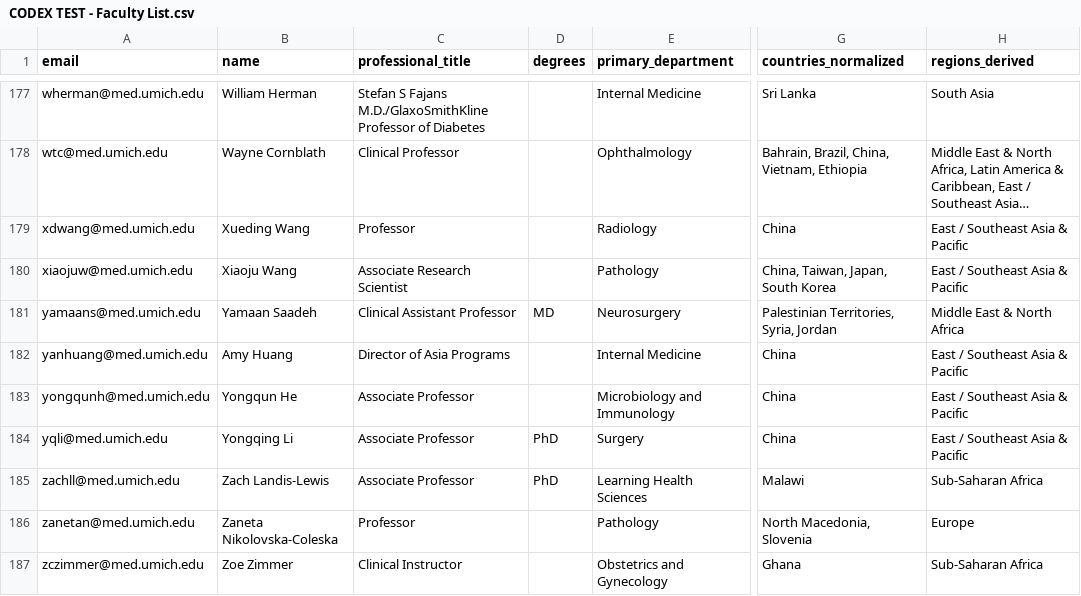
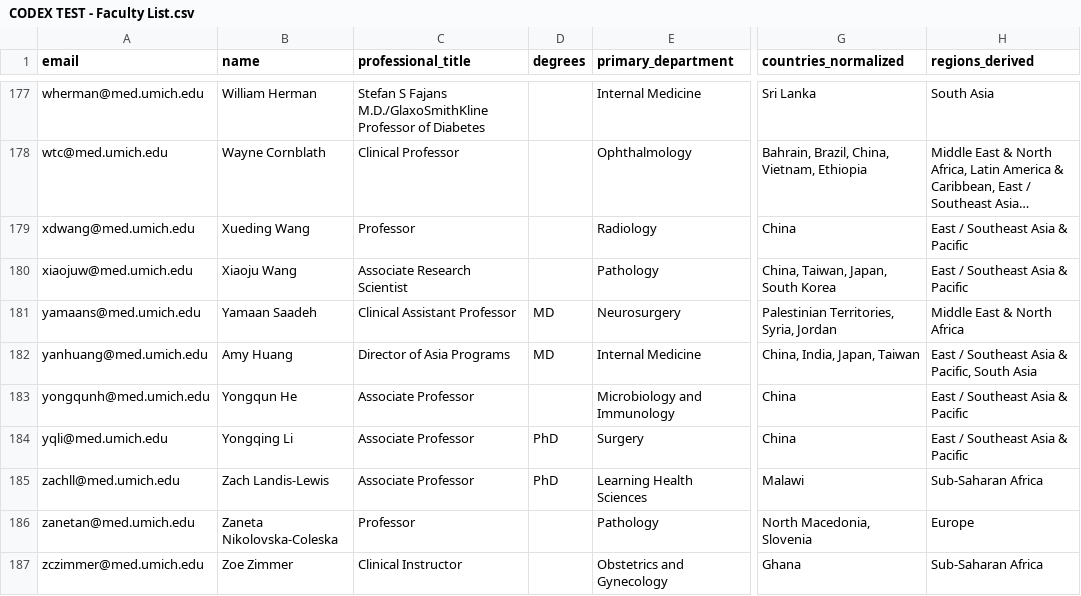
Before and after one commit to crmccool/codex-test, a CSV file: CODEX TEST - Faculty List.csv, drawn as a sheet; only a part is shown, gaps mark what is left out; long unchanged cells end in …; the diff names each change by its address in the sheet, - before the commit and + after, or states it on an @@ line.

Commit message:
Publish Faculty Network profiles [6c1e14ec-0dd2-4779-8c61-905070475b22]

```diff
--- a/CODEX TEST - Faculty List.csv
+++ b/CODEX TEST - Faculty List.csv
-D182 (degrees): (empty)
+D182 (degrees): MD
-G182 (countries_normalized): China
+G182 (countries_normalized): China, India, Japan, Taiwan
-H182 (regions_derived): East / Southeast Asia & Pacific
+H182 (regions_derived): East / Southeast Asia & Pacific, South Asia
```
